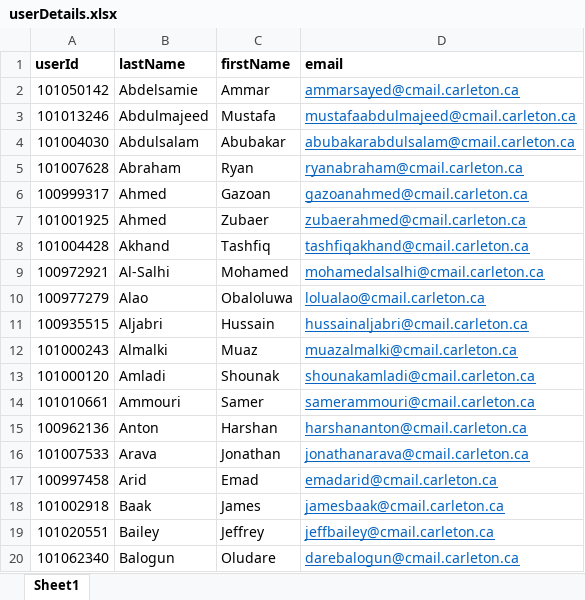
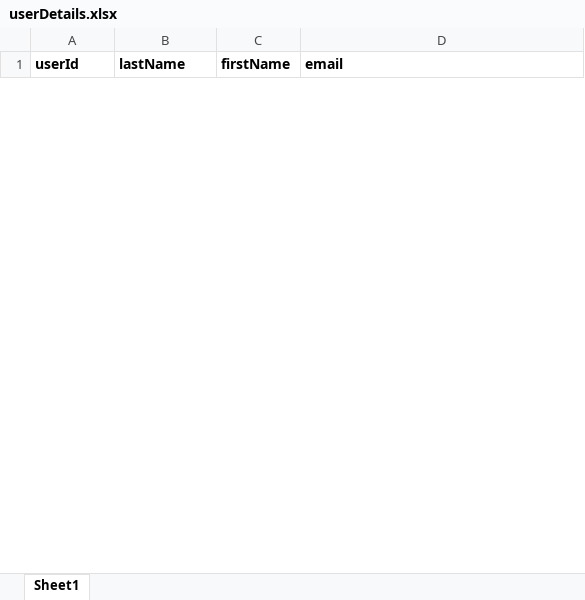
Before and after one commit to Singh-Ish/selfassessment, an Excel workbook: sapp/static/docs/userDetails.xlsx, sheet Sheet1, drawn as a sheet; only a part is shown; values as stored, in another font and other column widths than the file's, no borders; removed rows and columns are numbered as before the commit, all else as after; the diff covers the shown part only; the diff names each change by its address in the sheet, - before the commit and + after, or states it on an @@ line.

```diff
--- a/sapp/static/docs/userDetails.xlsx (sheet Sheet1)
+++ b/sapp/static/docs/userDetails.xlsx (sheet Sheet1)
-row 2: 101050142 | Abdelsamie | Ammar | ammarsayed@cmail.carleton.ca
-row 3: 101013246 | Abdulmajeed | Mustafa | mustafaabdulmajeed@cmail.carleton.ca
-row 4: 101004030 | Abdulsalam | Abubakar | abubakarabdulsalam@cmail.carleton.ca
-row 5: 101007628 | Abraham | Ryan | ryanabraham@cmail.carleton.ca
-row 6: 100999317 | Ahmed | Gazoan | gazoanahmed@cmail.carleton.ca
-row 7: 101001925 | Ahmed | Zubaer | zubaerahmed@cmail.carleton.ca
-row 8: 101004428 | Akhand | Tashfiq | tashfiqakhand@cmail.carleton.ca
-row 9: 100972921 | Al-Salhi | Mohamed | mohamedalsalhi@cmail.carleton.ca
-row 10: 100977279 | Alao | Obaloluwa | lolualao@cmail.carleton.ca
-row 11: 100935515 | Aljabri | Hussain | hussainaljabri@cmail.carleton.ca
-row 12: 101000243 | Almalki | Muaz | muazalmalki@cmail.carleton.ca
-row 13: 101000120 | Amladi | Shounak | shounakamladi@cmail.carleton.ca
-row 14: 101010661 | Ammouri | Samer | samerammouri@cmail.carleton.ca
-row 15: 100962136 | Anton | Harshan | harshananton@cmail.carleton.ca
-row 16: 101007533 | Arava | Jonathan | jonathanarava@cmail.carleton.ca
-row 17: 100997458 | Arid | Emad | emadarid@cmail.carleton.ca
-row 18: 101002918 | Baak | James | jamesbaak@cmail.carleton.ca
-row 19: 101020551 | Bailey | Jeffrey | jeffbailey@cmail.carleton.ca
-row 20: 101062340 | Balogun | Oludare | darebalogun@cmail.carleton.ca
```
Also changed, not shown: 5 added rows and 187 removed rows elsewhere in this sheet, assessmentresult.xlsx, sapp/static/docs/projectDetails.xlsx, 6 other files.
